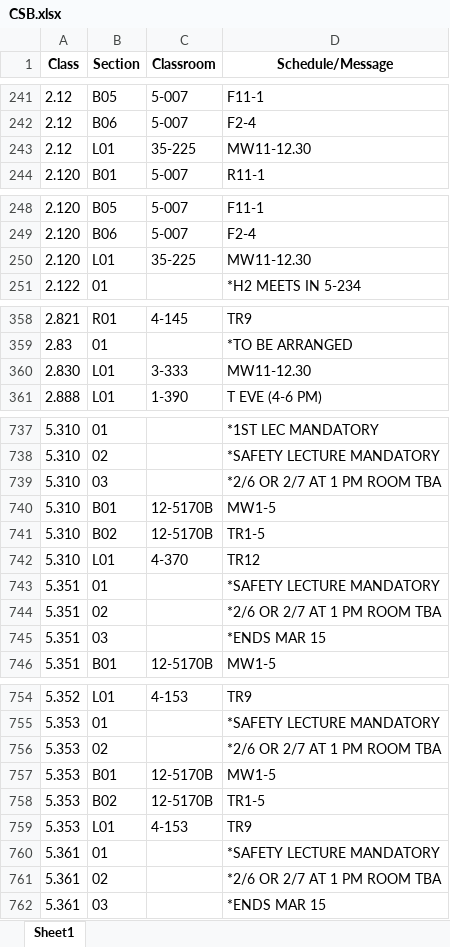
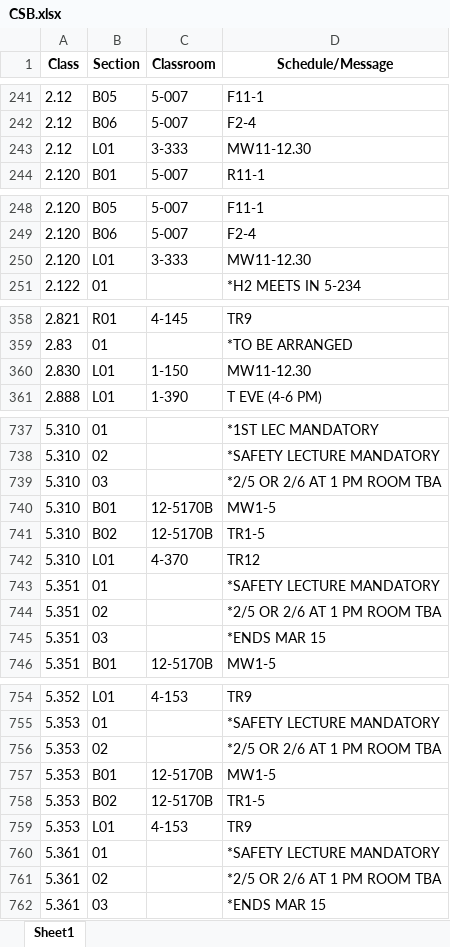
Before and after one commit to edfan/firehose, an Excel workbook: new_scripts/CSB.xlsx, sheet Sheet1, drawn as a sheet; only a part is shown, gaps mark what is left out; values as stored, in another font and other column widths than the file's, no borders; the diff covers the shown part only; the diff names each change by its address in the sheet, - before the commit and + after, or states it on an @@ line.

```diff
--- a/new_scripts/CSB.xlsx (sheet Sheet1)
+++ b/new_scripts/CSB.xlsx (sheet Sheet1)
-C243 (Classroom): 35-225
+C243 (Classroom): 3-333
-C250 (Classroom): 35-225
+C250 (Classroom): 3-333
-C360 (Classroom): 3-333
+C360 (Classroom): 1-150
-D739 (Schedule/Message): *2/6 OR 2/7 AT 1 PM ROOM TBA
+D739 (Schedule/Message): *2/5 OR 2/6 AT 1 PM ROOM TBA
-D744 (Schedule/Message): *2/6 OR 2/7 AT 1 PM ROOM TBA
+D744 (Schedule/Message): *2/5 OR 2/6 AT 1 PM ROOM TBA
-D756 (Schedule/Message): *2/6 OR 2/7 AT 1 PM ROOM TBA
+D756 (Schedule/Message): *2/5 OR 2/6 AT 1 PM ROOM TBA
-D761 (Schedule/Message): *2/6 OR 2/7 AT 1 PM ROOM TBA
+D761 (Schedule/Message): *2/5 OR 2/6 AT 1 PM ROOM TBA
```
Also changed, not shown: 1 added row, 1 removed row and 12 edited cells elsewhere in this sheet, 7 other files.
